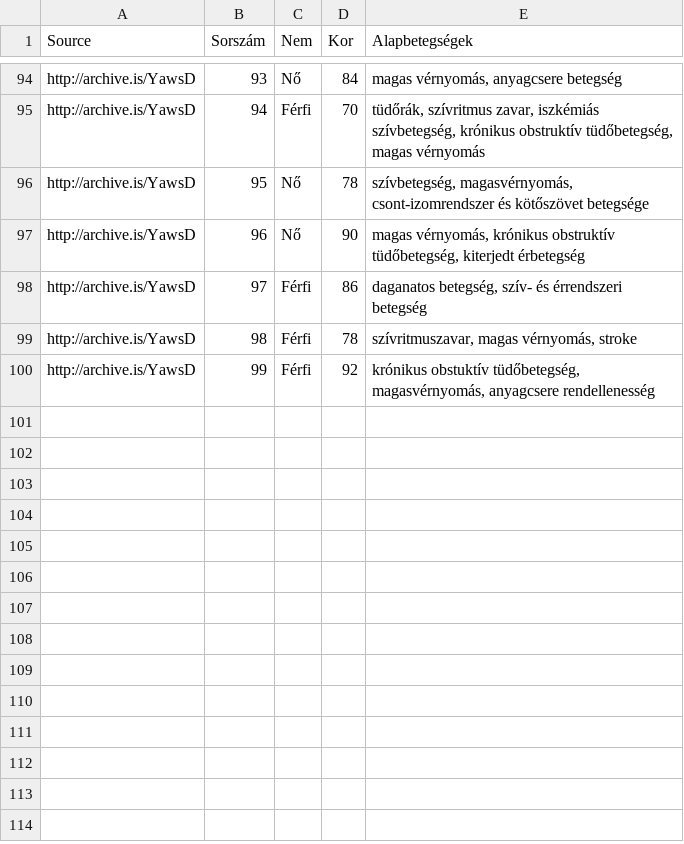
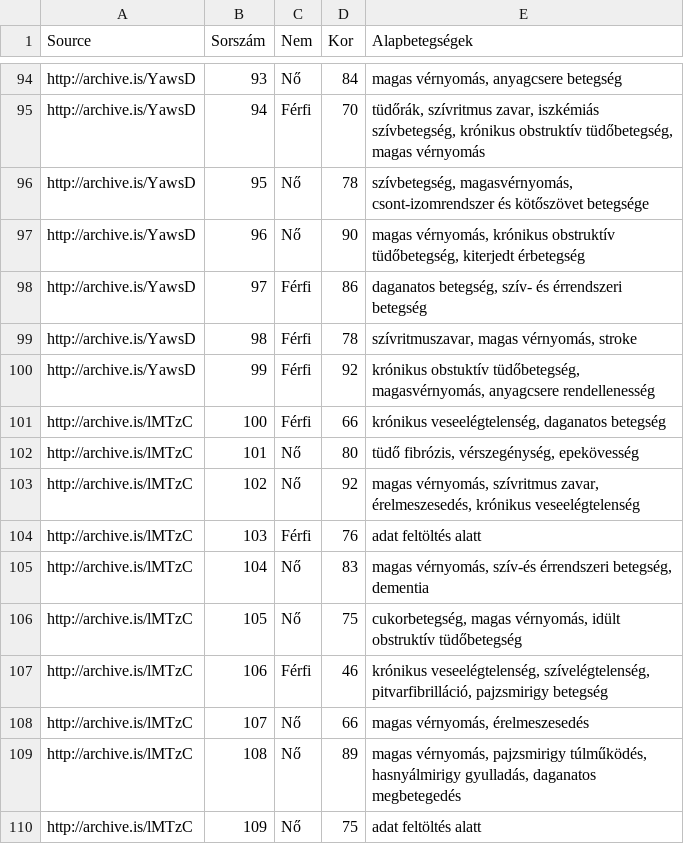
Before and after one commit to nickgon/Hungary-COVID19-Data, a CSV file: Hungary_COVID19_death_details.csv, drawn as a sheet; only a part is shown, gaps mark what is left out.

Commit message:
April 13 data
April 13 data

```diff
--- a/Hungary_COVID19_death_details.csv
+++ b/Hungary_COVID19_death_details.csv
@@ -100 +100,11 @@ http://archive.is/YawsD,98,Férfi,78,"szívritmuszavar, magas vérnyomás, strok
 http://archive.is/YawsD,99,Férfi,92,"krónikus obstuktív tüdőbetegség, magasvérnyomás, anyagcsere rendellenesség"
+http://archive.is/lMTzC,100,Férfi,66,"krónikus veseelégtelenség, daganatos betegség"
+http://archive.is/lMTzC,101,Nő,80,"tüdő fibrózis, vérszegénység, epekövesség"
+http://archive.is/lMTzC,102,Nő,92,"magas vérnyomás, szívritmus zavar, érelmeszesedés, krónikus veseelégtelenség"
+http://archive.is/lMTzC,103,Férfi,76,adat feltöltés alatt
+http://archive.is/lMTzC,104,Nő,83,"magas vérnyomás, szív-és érrendszeri betegség, dementia"
+http://archive.is/lMTzC,105,Nő,75,"cukorbetegség, magas vérnyomás, idült obstruktív tüdőbetegség"
+http://archive.is/lMTzC,106,Férfi,46,"krónikus veseelégtelenség, szívelégtelenség, pitvarfibrilláció, pajzsmirigy betegség"
+http://archive.is/lMTzC,107,Nő,66,"magas vérnyomás, érelmeszesedés"
+http://archive.is/lMTzC,108,Nő,89,"magas vérnyomás, pajzsmirigy túlműködés, hasnyálmirigy gyulladás, daganatos megbetegedés"
+http://archive.is/lMTzC,109,Nő,75,adat feltöltés alatt
```
Also changed, not shown: Hungary_COVID19_data_by_county.csv, Hungary_COVID19_data_total.csv, 1 other file.
